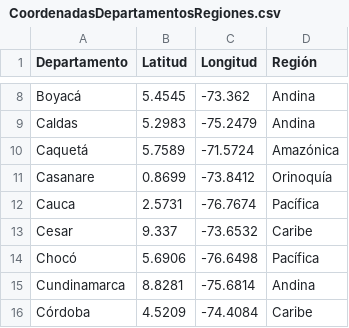
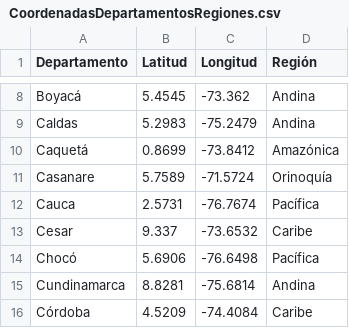
Before and after one commit to kevin06211/Contratacion_360, a CSV file: Data/CoordenadasDepartamentosRegiones.csv, drawn as a sheet; only a part is shown, gaps mark what is left out.

Commit message:
Update CoordenadasDepartamentosRegiones.csv

```diff
--- a/Data/CoordenadasDepartamentosRegiones.csv
+++ b/Data/CoordenadasDepartamentosRegiones.csv
@@ -9,4 +9,4 @@ Boyacá,5.4545,-73.362,Andina
 Caldas,5.2983,-75.2479,Andina
-Caquetá,5.7589,-71.5724,Amazónica
-Casanare,0.8699,-73.8412,Orinoquía
+Caquetá,0.8699,-73.8412,Amazónica
+Casanare,5.7589,-71.5724,Orinoquía
 Cauca,2.5731,-76.7674,Pacífica
```
